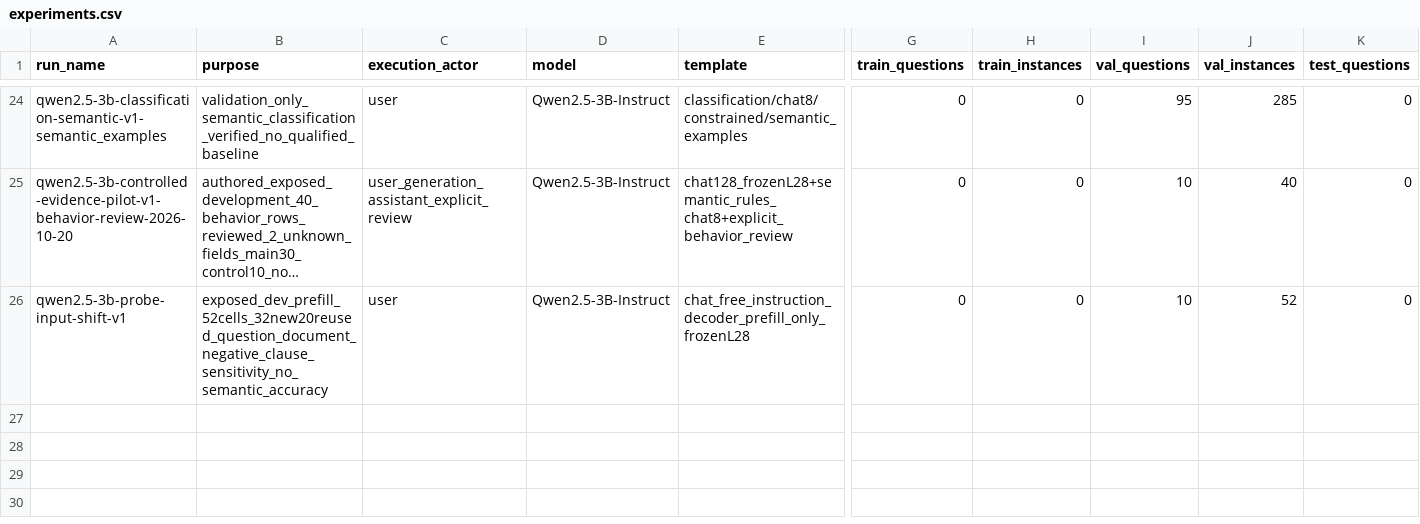
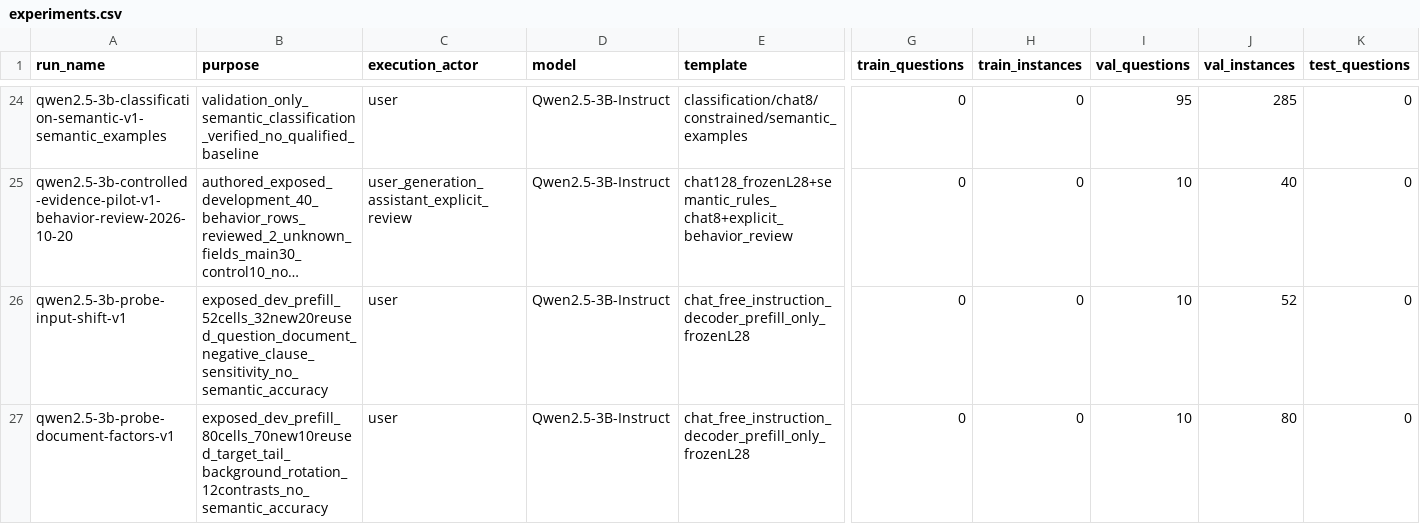
Before and after one commit to hfd9/Knowing-Before-Answering-Decoding-Language-Models-for-Reliable-RAG, a CSV file: docs/experiments.csv, drawn as a sheet; only a part is shown, gaps mark what is left out; long unchanged cells end in …; rows hold the shown columns only; the diff names each change by its address in the sheet, - before the commit and + after, or states it on an @@ line.

```diff
--- a/docs/experiments.csv
+++ b/docs/experiments.csv
+row 27: qwen2.5-3b-probe-document-factors-v1 | exposed_dev_prefill_80cells_70new10reused_target_tail_background_rotation_12contrasts_no_semantic_accuracy | user | Qwen2.5-3B-Instruct | chat_free_instruction_decoder_prefill_only_frozenL28 | 0 | 0 | 10 | 80 | 0
```
Also changed, not shown: 19 other files.
